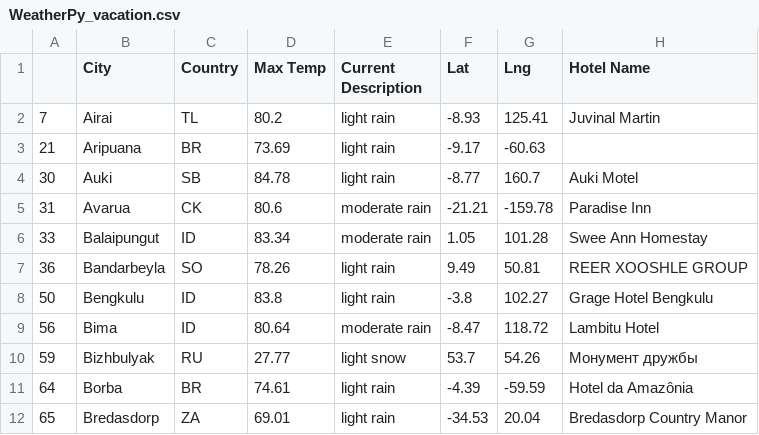
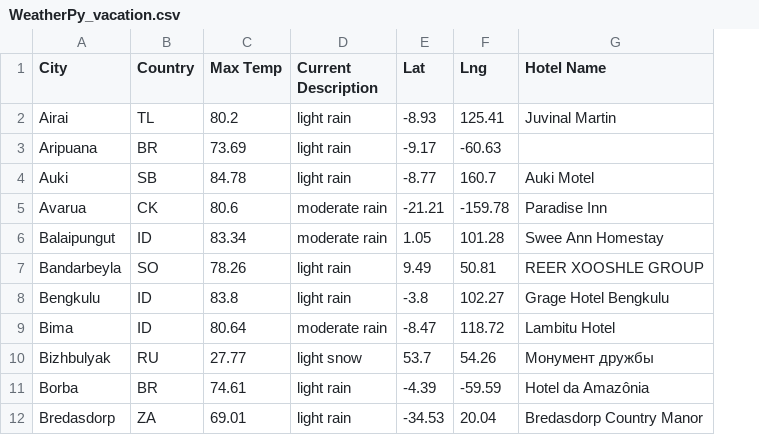
Before and after one commit to Khanguye/World_Weather_Analysis, a CSV file: weather_data/WeatherPy_vacation.csv, drawn as a sheet; only a part is shown; the diff names each change by its address in the sheet, - before the commit and + after, or states it on an @@ line.

```diff
--- a/weather_data/WeatherPy_vacation.csv
+++ b/weather_data/WeatherPy_vacation.csv
-column A, rows 2-12: 7 | 21 | 30 | 31 | 33 | 36 | 50 | 56 | 59 | 64 | 65
```
Also changed, not shown: weather_data/WeatherPy_challenge.csv, 5 other files.
